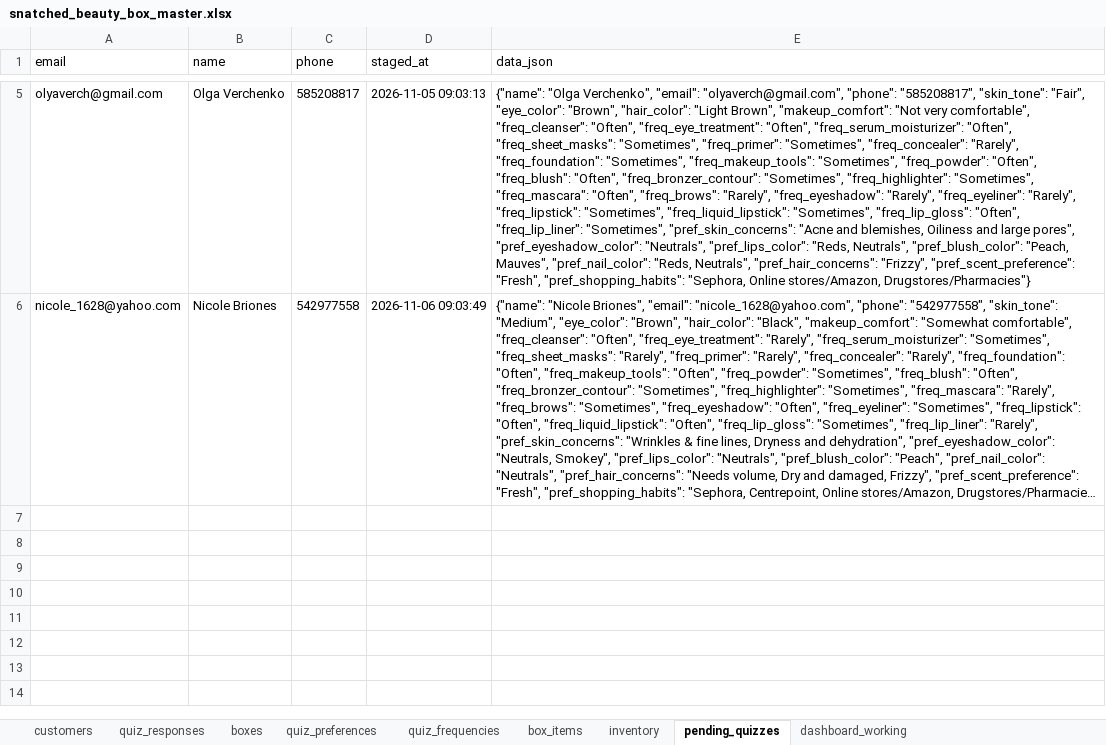
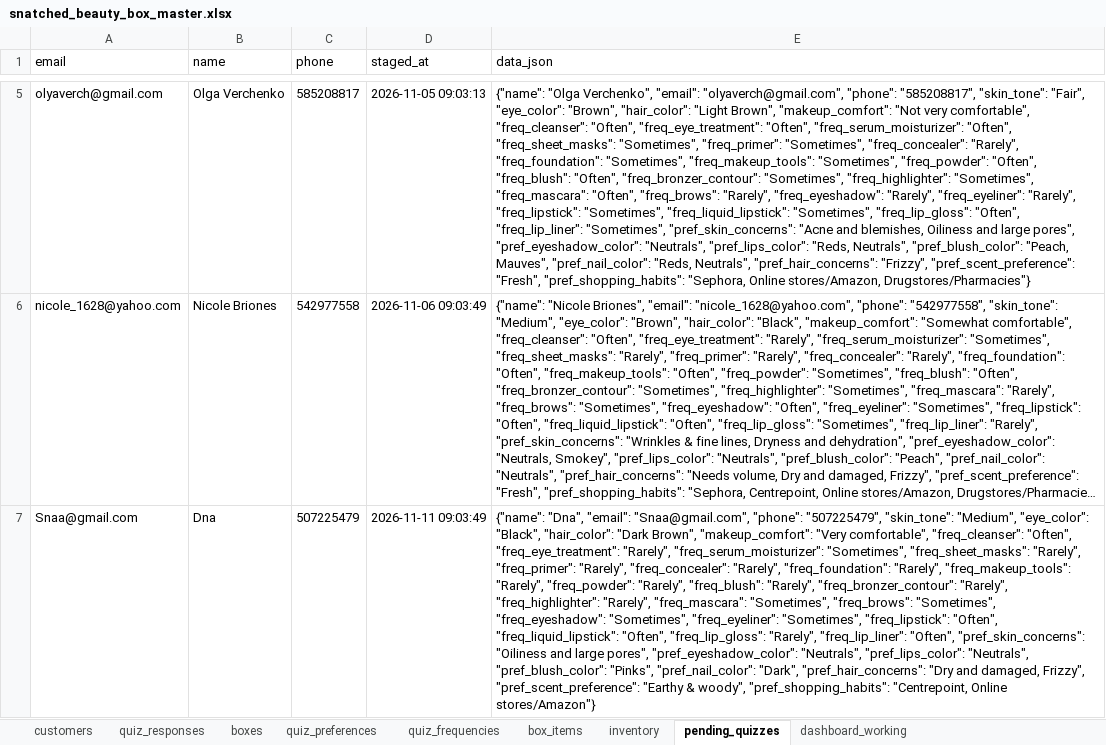
Before and after one commit to anisanaeem2994-bot/snatched-recommend-engine, an Excel workbook: snatched_beauty_box_master.xlsx, sheet pending_quizzes, drawn as a sheet; only a part is shown, gaps mark what is left out; long unchanged cells end in …; values as stored, in another font and other column widths than the file's, no borders; the diff names each change by its address in the sheet, - before the commit and + after, or states it on an @@ line.

Commit message:
Auto-save after approval/change

```diff
--- a/snatched_beauty_box_master.xlsx (sheet pending_quizzes)
+++ b/snatched_beauty_box_master.xlsx (sheet pending_quizzes)
+row 7: Snaa@gmail.com | Dna | 507225479 | 2026-11-11 09:03:49 | {"name": "Dna", "email": "Snaa@gmail.com", "phone": "507225479", "skin_tone": "Medium", "eye_color": "Black", "hair_color": "Dark Brown", "makeup_comfort": "Very comfortable", "freq_cleanser": "Often", "freq_eye_treatment": "Rarely", "freq_serum_moisturizer": "Sometimes", "freq_sheet_masks": "Rarely", "freq_primer": "Rarely", "freq_concealer": "Rarely", "freq_foundation": "Rarely", "freq_makeup_tools": "Rarely", "freq_powder": "Rarely", "freq_blush": "Rarely", "freq_bronzer_contour": "Rarely", "freq_highlighter": "Rarely", "freq_mascara": "Sometimes", "freq_brows": "Sometimes", "freq_eyeshadow": "Sometimes", "freq_eyeliner": "Sometimes", "freq_lipstick": "Often", "freq_liquid_lipstick": "Often", "freq_lip_gloss": "Rarely", "freq_lip_liner": "Often", "pref_skin_concerns": "Oiliness and large pores", "pref_eyeshadow_color": "Neutrals", "pref_lips_color": "Neutrals", "pref_blush_color": "Pinks", "pref_nail_color": "Dark", "pref_hair_concerns": "Dry and damaged, Frizzy", "pref_scent_preference": "Earthy & woody", "pref_shopping_habits": "Centrepoint, Online stores/Amazon"}
```
